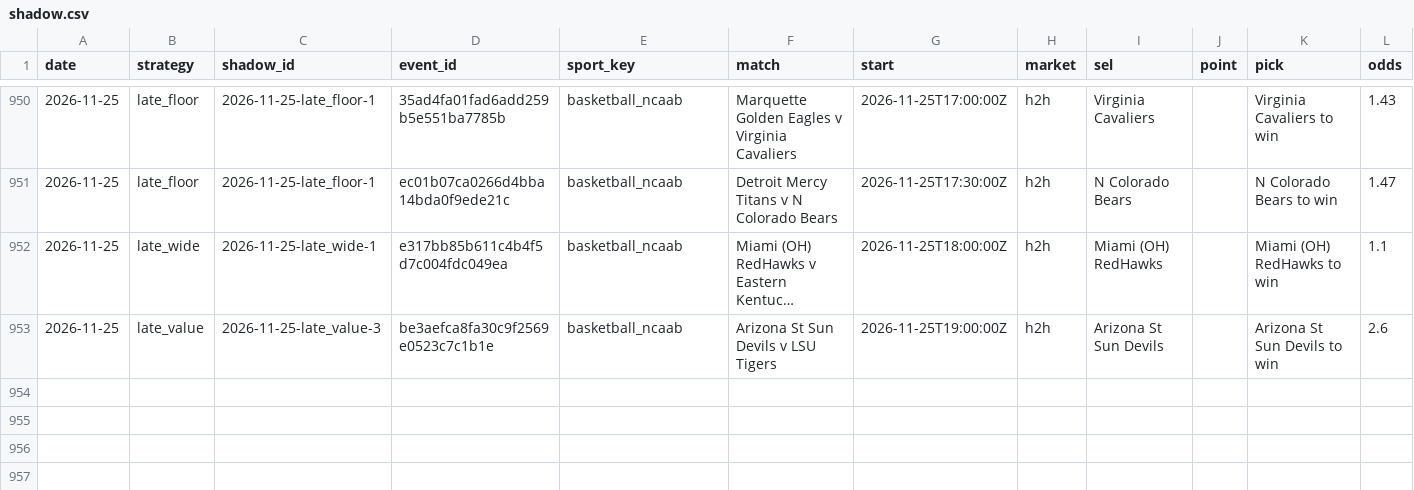
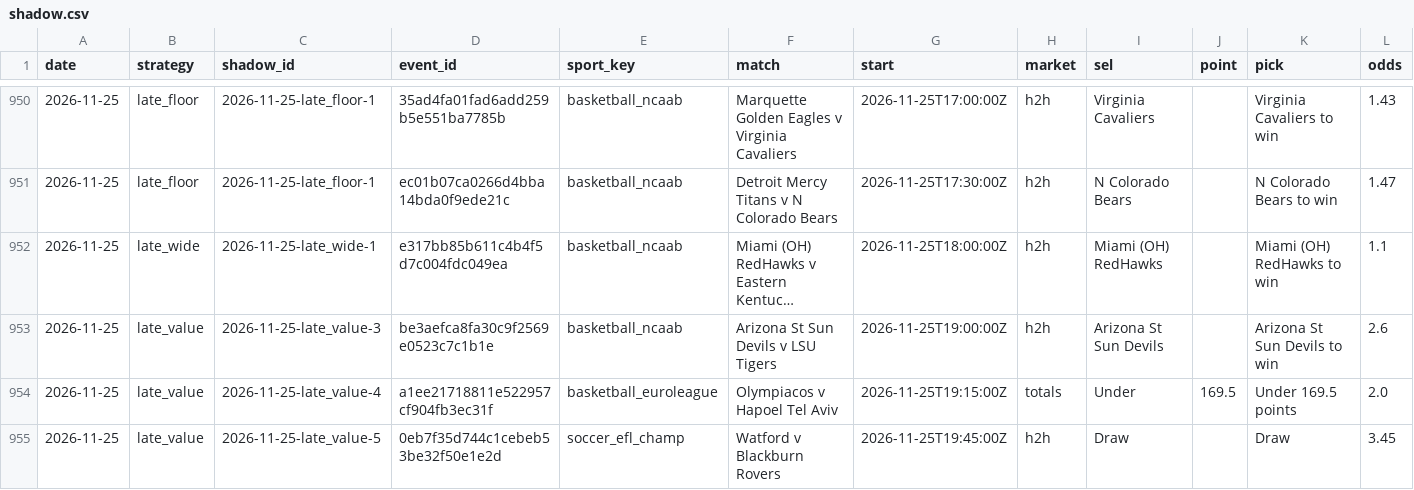
Before and after one commit to tralesmile/kockajse, a CSV file: data/shadow.csv, drawn as a sheet; only a part is shown, gaps mark what is left out; long unchanged cells end in …; rows hold the shown columns only; the diff names each change by its address in the sheet, - before the commit and + after, or states it on an @@ line.

```diff
--- a/data/shadow.csv
+++ b/data/shadow.csv
+row 954: 2026-11-25 | late_value | 2026-11-25-late_value-4 | a1ee21718811e522957cf904fb3ec31f | basketball_euroleague | Olympiacos v Hapoel Tel Aviv | 2026-11-25T19:15:00Z | totals | Under | 169.5 | Under 169.5 points | 2.0
+row 955: 2026-11-25 | late_value | 2026-11-25-late_value-5 | 0eb7f35d744c1cebeb53be32f50e1e2d | soccer_efl_champ | Watford v Blackburn Rovers | 2026-11-25T19:45:00Z | h2h | Draw |  | Draw | 3.45
```
Also changed, not shown: data/closing.csv, 1 other file.
